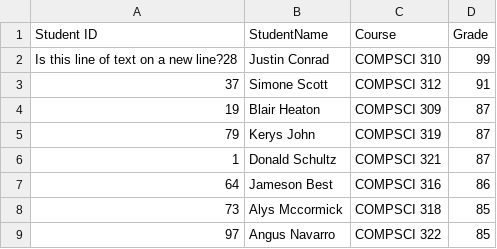
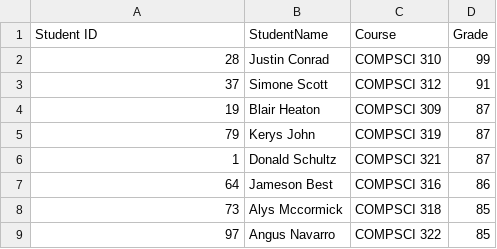
Before and after one commit to OttoMaticCoder/Wesley-assignment-4, a CSV file: course1.csv, drawn as a sheet; only a part is shown.

```diff
--- a/course1.csv
+++ b/course1.csv
@@ -1,3 +1,3 @@
 Student ID, StudentName, Course, Grade
-Is this line of text on a new line?28,Justin Conrad,COMPSCI 310,99
+28,Justin Conrad,COMPSCI 310,99
 37,Simone Scott,COMPSCI 312,91
```
Also changed, not shown: 3 other files.
